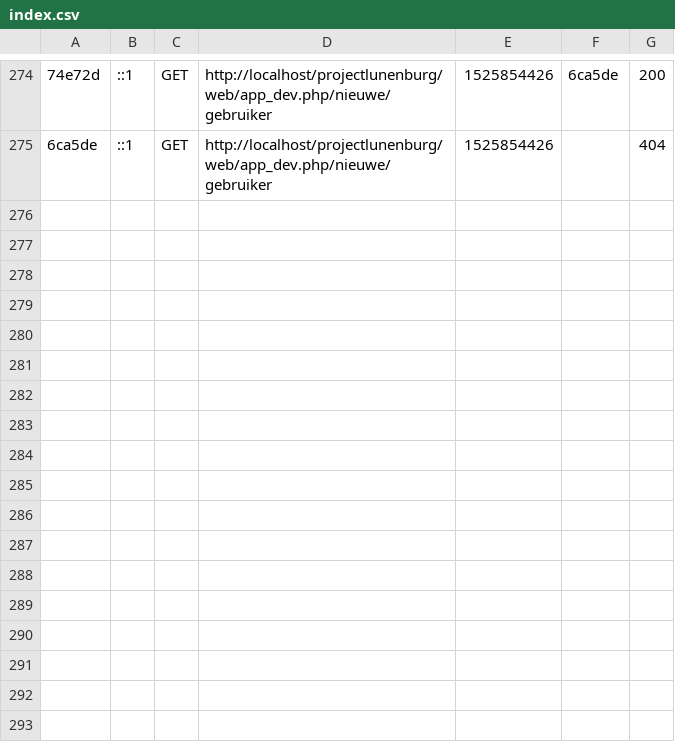
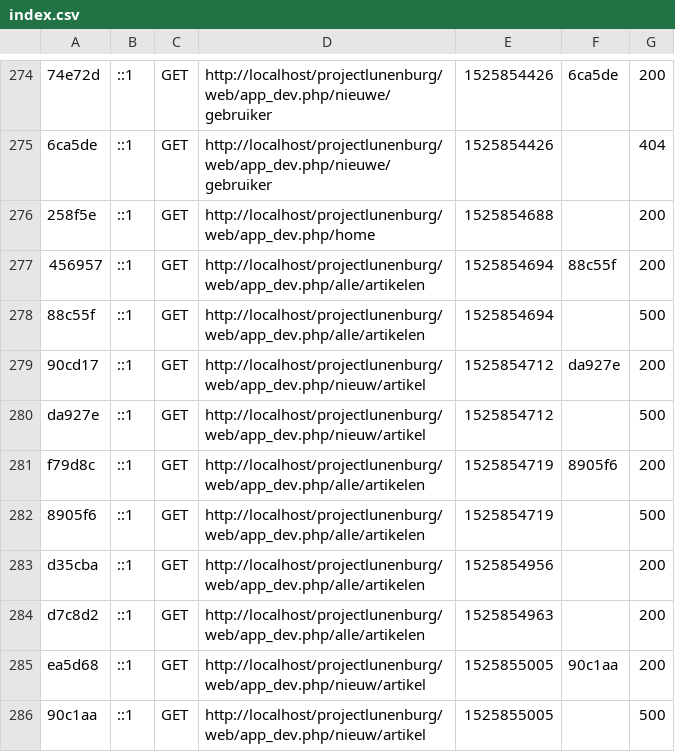
Before and after one commit to nickvandorst/projectlunenburg, a CSV file: var/cache/dev/profiler/index.csv, drawn as a sheet; only a part is shown, gaps mark what is left out; the diff names each change by its address in the sheet, - before the commit and + after, or states it on an @@ line.

```diff
--- a/var/cache/dev/profiler/index.csv
+++ b/var/cache/dev/profiler/index.csv
+row 276: 258f5e | ::1 | GET | http://localhost/projectlunenburg/web/app_dev.php/home | 1525854688 |  | 200
+row 277: 456957 | ::1 | GET | http://localhost/projectlunenburg/web/app_dev.php/alle/artikelen | 1525854694 | 88c55f | 200
+row 278: 88c55f | ::1 | GET | http://localhost/projectlunenburg/web/app_dev.php/alle/artikelen | 1525854694 |  | 500
+row 279: 90cd17 | ::1 | GET | http://localhost/projectlunenburg/web/app_dev.php/nieuw/artikel | 1525854712 | da927e | 200
+row 280: da927e | ::1 | GET | http://localhost/projectlunenburg/web/app_dev.php/nieuw/artikel | 1525854712 |  | 500
+row 281: f79d8c | ::1 | GET | http://localhost/projectlunenburg/web/app_dev.php/alle/artikelen | 1525854719 | 8905f6 | 200
+row 282: 8905f6 | ::1 | GET | http://localhost/projectlunenburg/web/app_dev.php/alle/artikelen | 1525854719 |  | 500
+row 283: d35cba | ::1 | GET | http://localhost/projectlunenburg/web/app_dev.php/alle/artikelen | 1525854956 |  | 200
+row 284: d7c8d2 | ::1 | GET | http://localhost/projectlunenburg/web/app_dev.php/alle/artikelen | 1525854963 |  | 200
+row 285: ea5d68 | ::1 | GET | http://localhost/projectlunenburg/web/app_dev.php/nieuw/artikel | 1525855005 | 90c1aa | 200
+row 286: 90c1aa | ::1 | GET | http://localhost/projectlunenburg/web/app_dev.php/nieuw/artikel | 1525855005 |  | 500
```
Also changed, not shown: 47 other files.
